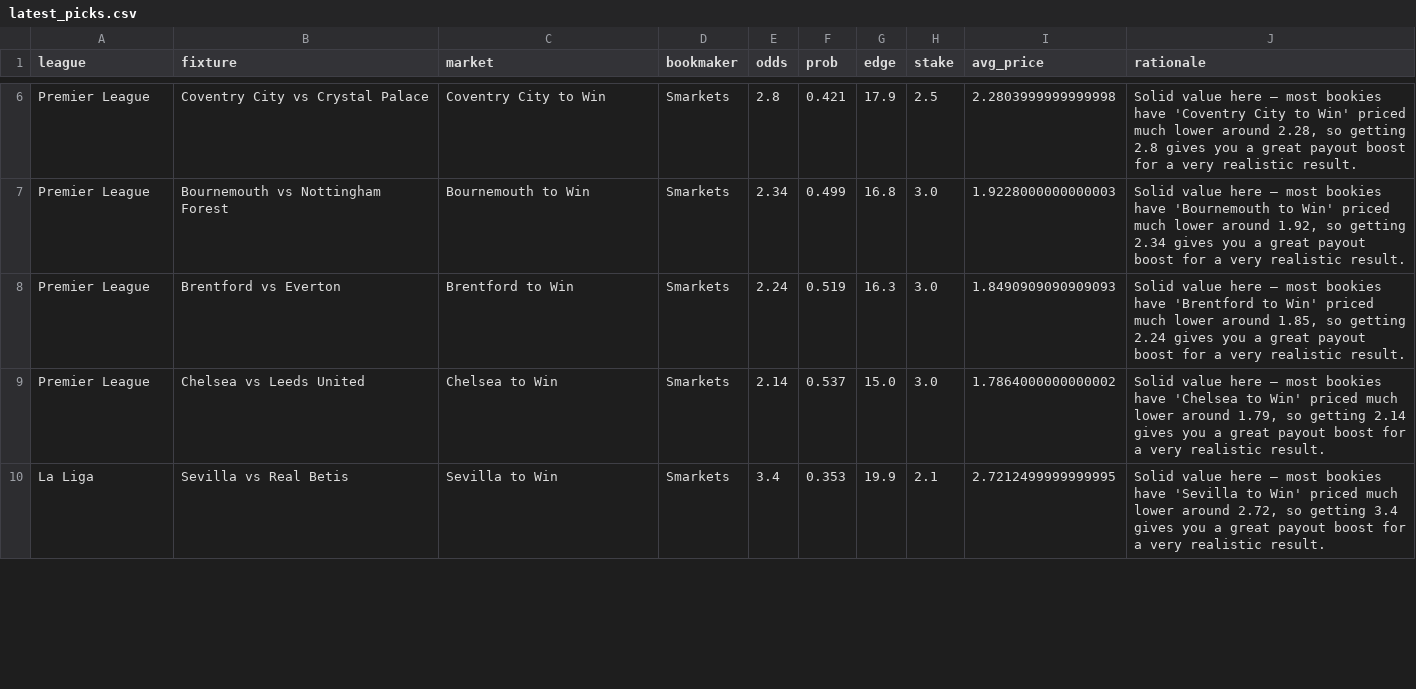
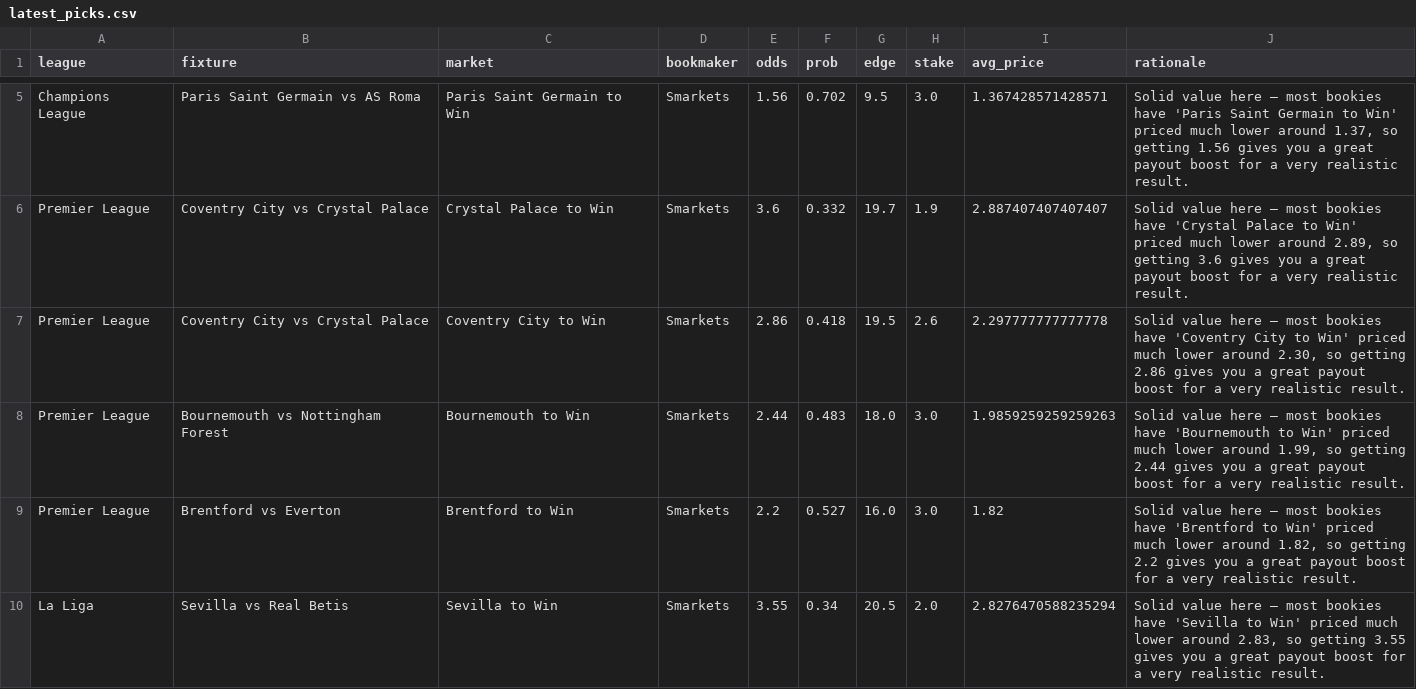
Before and after one commit to chandu-utd/football-radar, a CSV file: latest_picks.csv, drawn as a sheet; only a part is shown, gaps mark what is left out; removed rows and columns are numbered as before the commit, all else as after; the diff covers the shown part only; the diff names each change by its address in the sheet, - before the commit and + after, or states it on an @@ line.

Commit message:
Auto-update matchday picks

```diff
--- a/latest_picks.csv
+++ b/latest_picks.csv
+row 5: Champions League | Paris Saint Germain vs AS Roma | Paris Saint Germain to Win | Smarkets | 1.56 | 0.702 | 9.5 | 3.0 | 1.367428571428571 | Solid value here — most bookies have 'Paris Saint Germain to Win' priced much lower around 1.37, so getting 1.56 gives you a great payout boost for a very realistic result.
+row 6: Premier League | Coventry City vs Crystal Palace | Crystal Palace to Win | Smarkets | 3.6 | 0.332 | 19.7 | 1.9 | 2.887407407407407 | Solid value here — most bookies have 'Crystal Palace to Win' priced much lower around 2.89, so getting 3.6 gives you a great payout boost for a very realistic result.
-E7 (odds): 2.8
+E7 (odds): 2.86
-F7 (prob): 0.421
+F7 (prob): 0.418
-G7 (edge): 17.9
+G7 (edge): 19.5
-H7 (stake): 2.5
+H7 (stake): 2.6
-I7 (avg_price): 2.2803999999999998
+I7 (avg_price): 2.297777777777778
-J7 (rationale): …lower around 2.28, so getting 2.8 gives you…
+J7 (rationale): …lower around 2.30, so getting 2.86 gives you…
-E8 (odds): 2.34
+E8 (odds): 2.44
-F8 (prob): 0.499
+F8 (prob): 0.483
-G8 (edge): 16.8
+G8 (edge): 18.0
-I8 (avg_price): 1.9228000000000003
+I8 (avg_price): 1.9859259259259263
-J8 (rationale): …lower around 1.92, so getting 2.34 gives you…
+J8 (rationale): …lower around 1.99, so getting 2.44 gives you…
-E9 (odds): 2.24
+E9 (odds): 2.2
-F9 (prob): 0.519
+F9 (prob): 0.527
-G9 (edge): 16.3
+G9 (edge): 16.0
-I9 (avg_price): 1.8490909090909093
+I9 (avg_price): 1.82
-J9 (rationale): …lower around 1.85, so getting 2.24 gives you…
+J9 (rationale): …lower around 1.82, so getting 2.2 gives you…
-row 9: Premier League | Chelsea vs Leeds United | Chelsea to Win | Smarkets | 2.14 | 0.537 | 15.0 | 3.0 | 1.7864000000000002 | Solid value here — most bookies have 'Chelsea to Win' priced much lower around 1.79, so getting 2.14 gives you a great payout boost for a very realistic result.
-E10 (odds): 3.4
+E10 (odds): 3.55
-F10 (prob): 0.353
+F10 (prob): 0.34
-G10 (edge): 19.9
+G10 (edge): 20.5
-H10 (stake): 2.1
+H10 (stake): 2.0
-I10 (avg_price): 2.7212499999999995
+I10 (avg_price): 2.8276470588235294
-J10 (rationale): …lower around 2.72, so getting 3.4 gives you…
+J10 (rationale): …lower around 2.83, so getting 3.55 gives you…
```
Also changed, not shown: 3 added rows, 4 removed rows and 16 edited cells elsewhere in this file.
